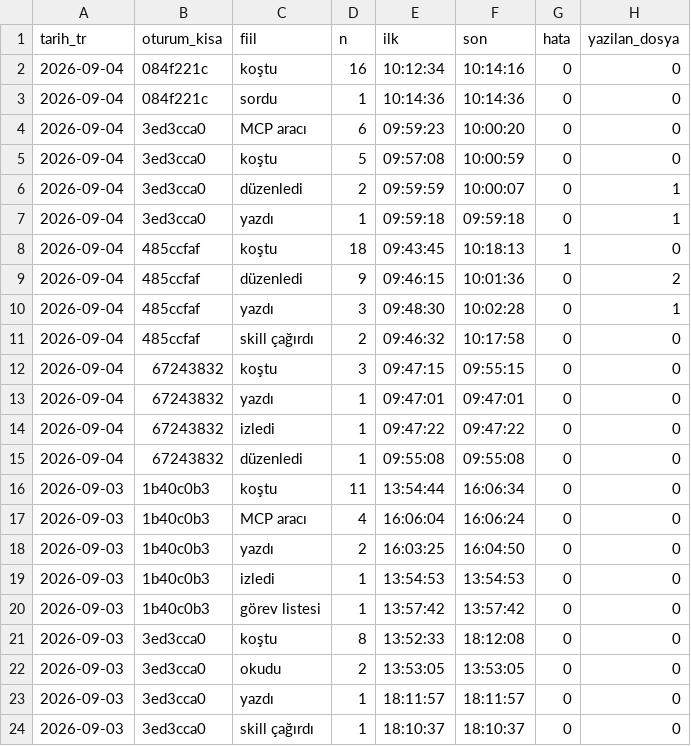
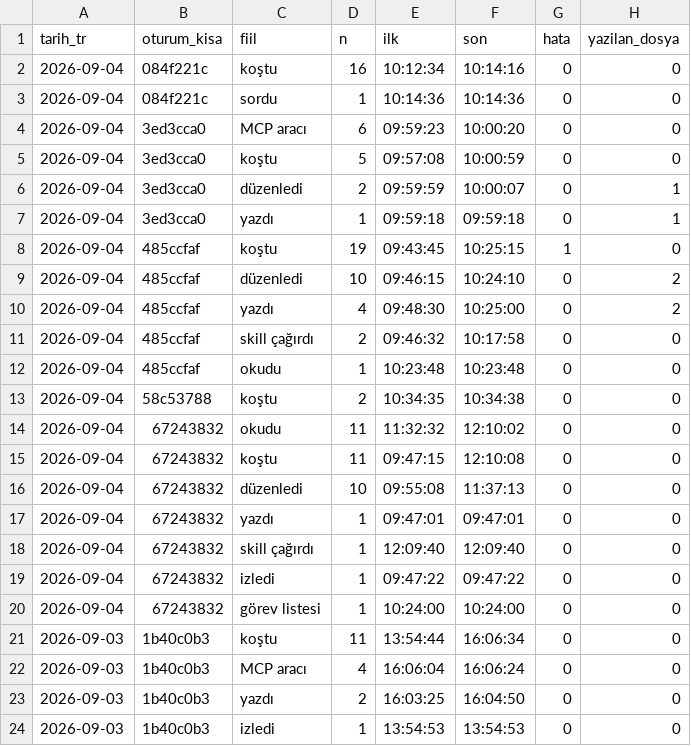
Before and after one commit to salihsahinin/sistem, a CSV file: veri/gorunum/v_hareket_gunluk.csv, drawn as a sheet; only a part is shown; the shorter side is filled out with more unchanged rows.

```diff
--- a/veri/gorunum/v_hareket_gunluk.csv
+++ b/veri/gorunum/v_hareket_gunluk.csv
@@ -7,10 +7,15 @@ tarih_tr,oturum_kisa,fiil,n,ilk,son,hata,yazilan_dosya
 2026-09-04,3ed3cca0,yazdı,1,09:59:18,09:59:18,0,1
-2026-09-04,485ccfaf,koştu,18,09:43:45,10:18:13,1,0
-2026-09-04,485ccfaf,düzenledi,9,09:46:15,10:01:36,0,2
-2026-09-04,485ccfaf,yazdı,3,09:48:30,10:02:28,0,1
+2026-09-04,485ccfaf,koştu,19,09:43:45,10:25:15,1,0
+2026-09-04,485ccfaf,düzenledi,10,09:46:15,10:24:10,0,2
+2026-09-04,485ccfaf,yazdı,4,09:48:30,10:25:00,0,2
 2026-09-04,485ccfaf,skill çağırdı,2,09:46:32,10:17:58,0,0
-2026-09-04,67243832,koştu,3,09:47:15,09:55:15,0,0
+2026-09-04,485ccfaf,okudu,1,10:23:48,10:23:48,0,0
+2026-09-04,58c53788,koştu,2,10:34:35,10:34:38,0,0
+2026-09-04,67243832,okudu,11,11:32:32,12:10:02,0,0
+2026-09-04,67243832,koştu,11,09:47:15,12:10:08,0,0
+2026-09-04,67243832,düzenledi,10,09:55:08,11:37:13,0,0
 2026-09-04,67243832,yazdı,1,09:47:01,09:47:01,0,0
+2026-09-04,67243832,skill çağırdı,1,12:09:40,12:09:40,0,0
 2026-09-04,67243832,izledi,1,09:47:22,09:47:22,0,0
-2026-09-04,67243832,düzenledi,1,09:55:08,09:55:08,0,0
+2026-09-04,67243832,görev listesi,1,10:24:00,10:24:00,0,0
 2026-09-03,1b40c0b3,koştu,11,13:54:44,16:06:34,0,0
```
Also changed, not shown: veri/gorunum/v_baglam_seyri.csv, veri/gorunum/v_kirik_pointer.csv, 45 other files.
